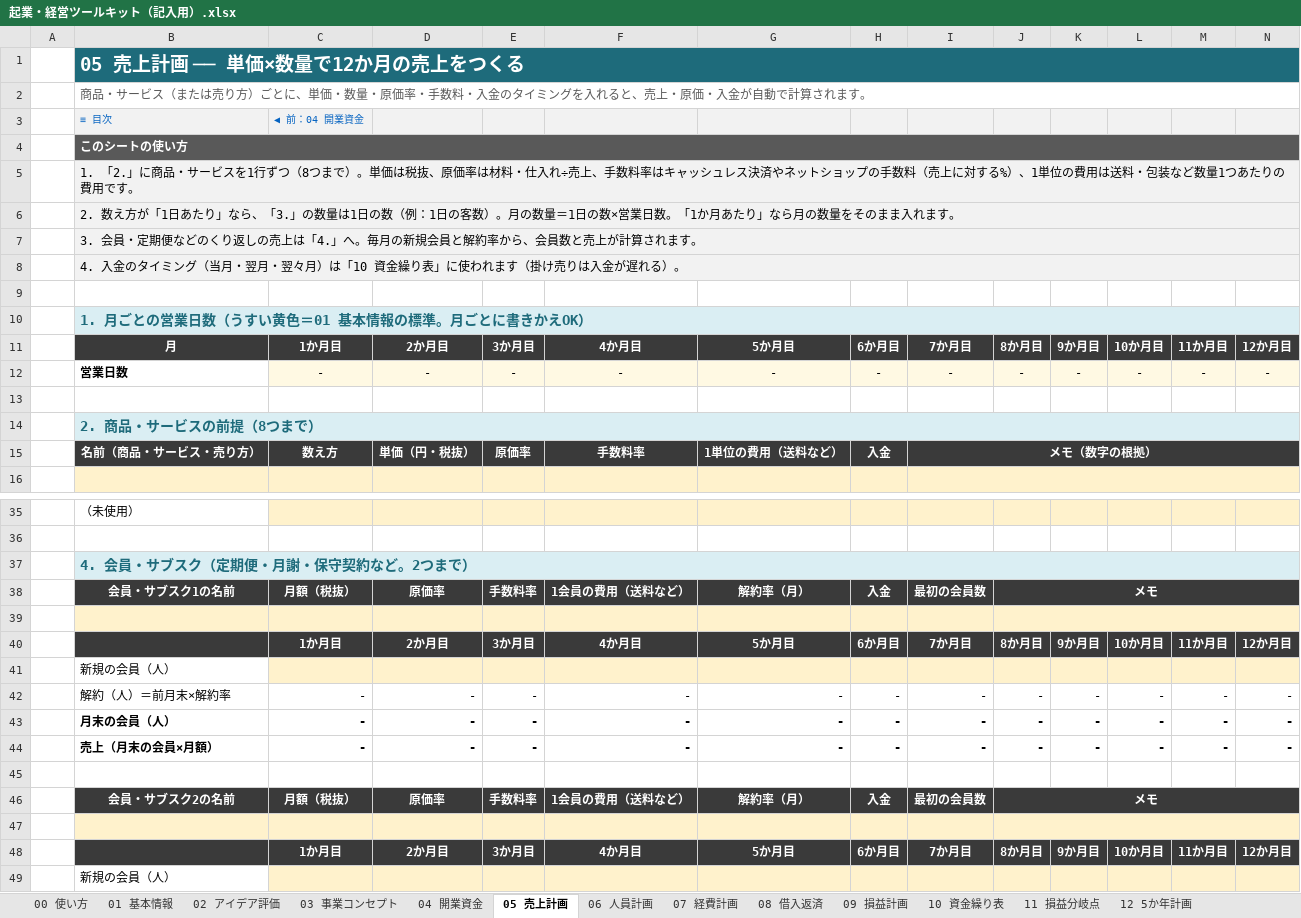
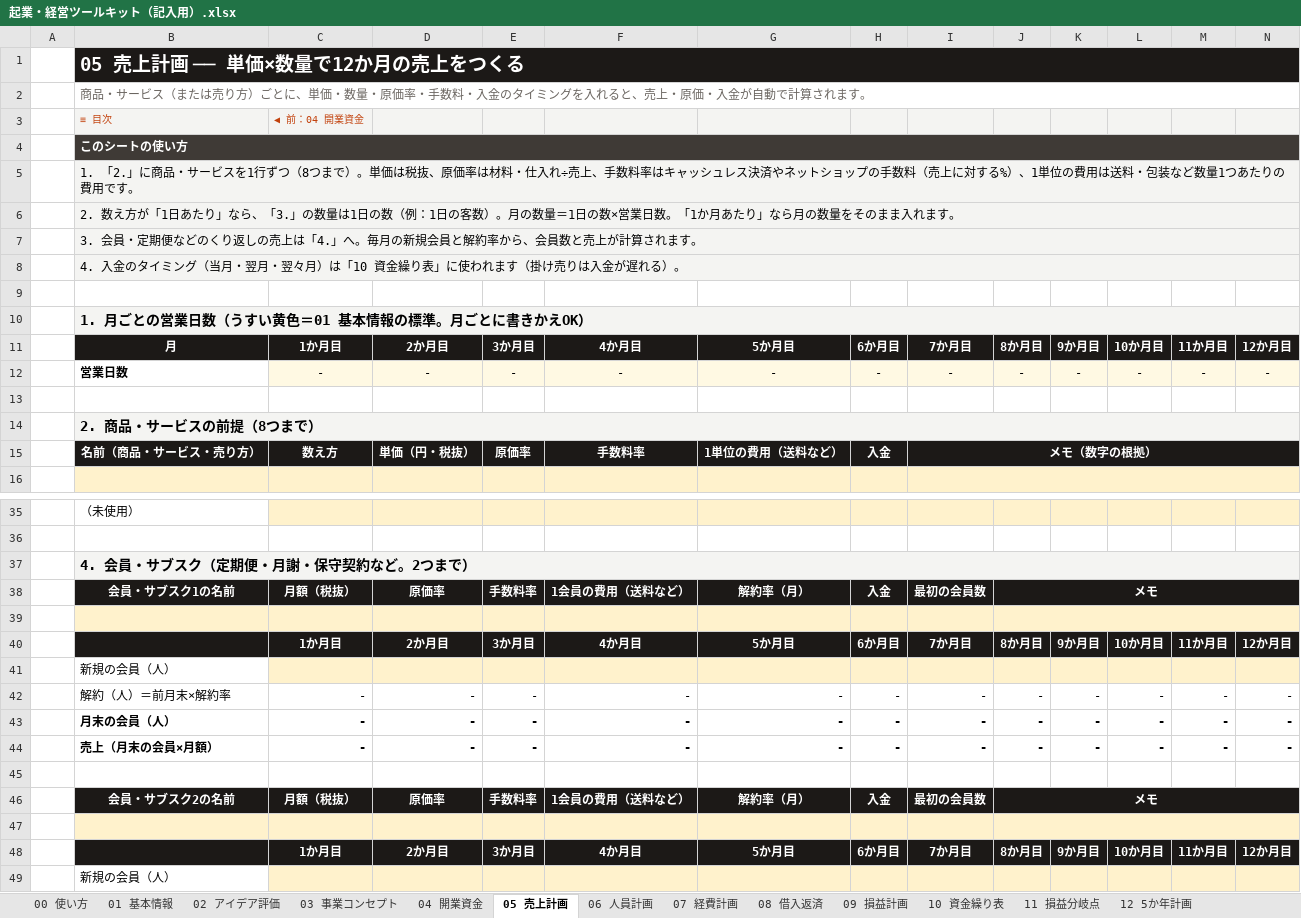
Before and after one commit to rebelnaoto7/small-business-starts-and-management-tool, an Excel workbook: 起業・経営ツールキット（記入用）.xlsx, sheet 05 売上計画, drawn as a sheet; only a part is shown, gaps mark what is left out; values as stored, in another font and other column widths than the file's, no borders; charts and pictures not drawn; the diff covers the shown part only; the diff names each change by its address in the sheet, - before the commit and + after, or states it on an @@ line.

```diff
--- a/起業・経営ツールキット（記入用）.xlsx (sheet 05 売上計画)
+++ b/起業・経営ツールキット（記入用）.xlsx (sheet 05 売上計画)
-B1:N1 fill: #1E6B7B
+B1:N1 fill: #1C1917
-B3:C3 text colour: #0563C1
+B3:C3 text colour: #C2410C
-B4:N4 fill: #595959
+B4:N4 fill: #3F3A36
@@ B10 fill: #DAEEF3 → #F4F4F2, text colour: #1E6B7B → black @@
-B11:N11 fill: #3A3A3A
+B11:N11 fill: #1C1917
@@ B14 fill: #DAEEF3 → #F4F4F2, text colour: #1E6B7B → black @@
-B15:N15 fill: #3A3A3A
+B15:N15 fill: #1C1917
@@ B37 fill: #DAEEF3 → #F4F4F2, text colour: #1E6B7B → black @@
-B38:N38 fill: #3A3A3A
+B38:N38 fill: #1C1917
-B40:N40 fill: #3A3A3A
+B40:N40 fill: #1C1917
-B46:N46 fill: #3A3A3A
+B46:N46 fill: #1C1917
-B48:N48 fill: #3A3A3A
+B48:N48 fill: #1C1917
```
Also changed, not shown: cell formats elsewhere in this sheet, sheet 32 経営の型, sheet 30 13週の資金繰り, sheet 18 集客・広告の記録, sheet 23 契約・リスク管理, sheet 03 事業コンセプト, sheet 15 価格設定, 29 more sheets, charts or pictures, 起業・経営ツールキット（記入例_こもれび珈琲）.xlsx, 3 other files.
